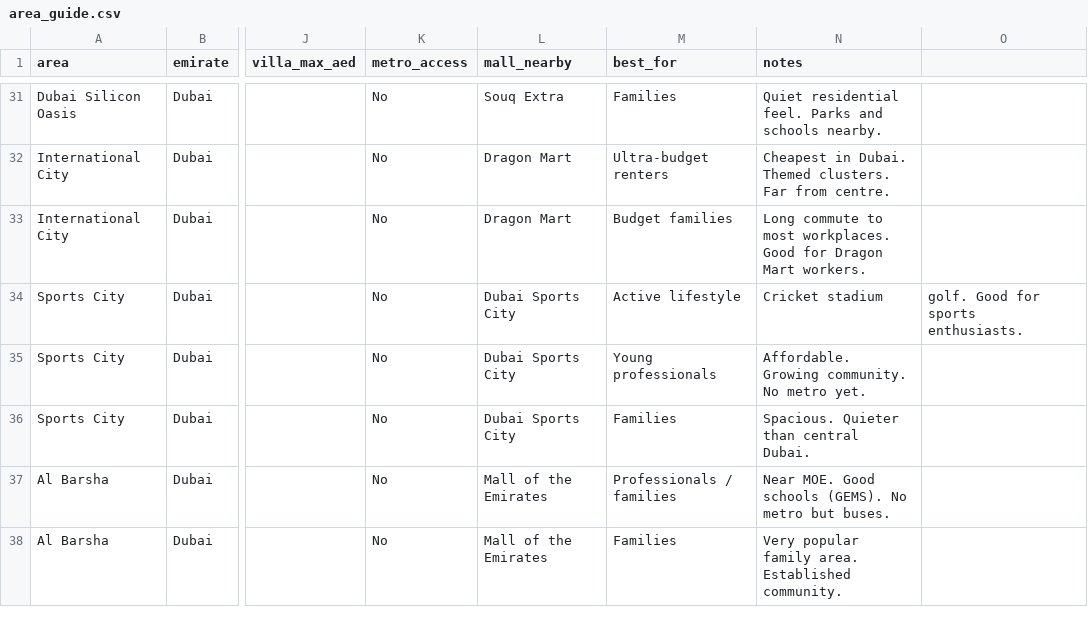
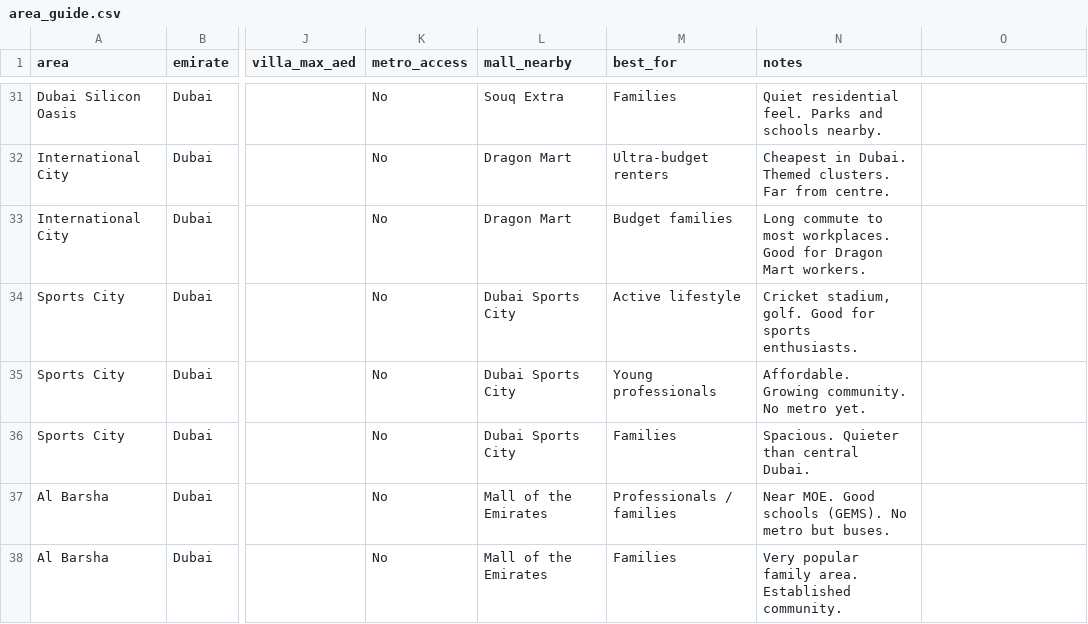
Before and after one commit to NipunKavinda95/DubaiNestAI, a CSV file: data/area_guide.csv, drawn as a sheet; only a part is shown, gaps mark what is left out; the diff names each change by its address in the sheet, - before the commit and + after, or states it on an @@ line.

Commit message:
lib update

```diff
--- a/data/area_guide.csv
+++ b/data/area_guide.csv
-N34 (notes): Cricket stadium
+N34 (notes): Cricket stadium, golf. Good for sports enthusiasts.
-O34: golf. Good for sports enthusiasts.
+O34: (empty)
```
